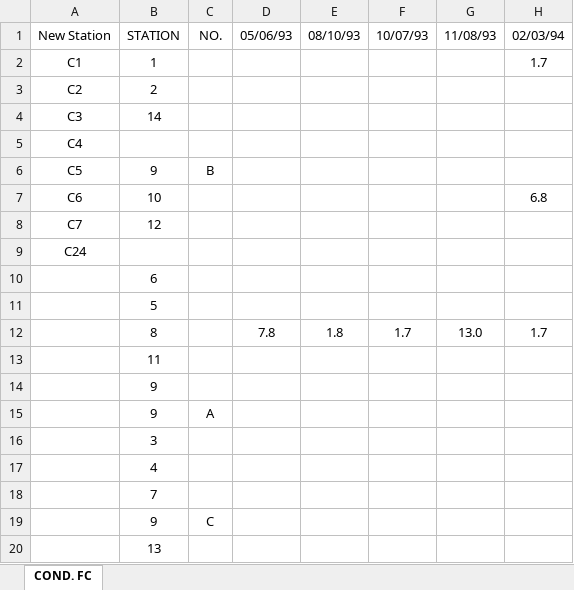
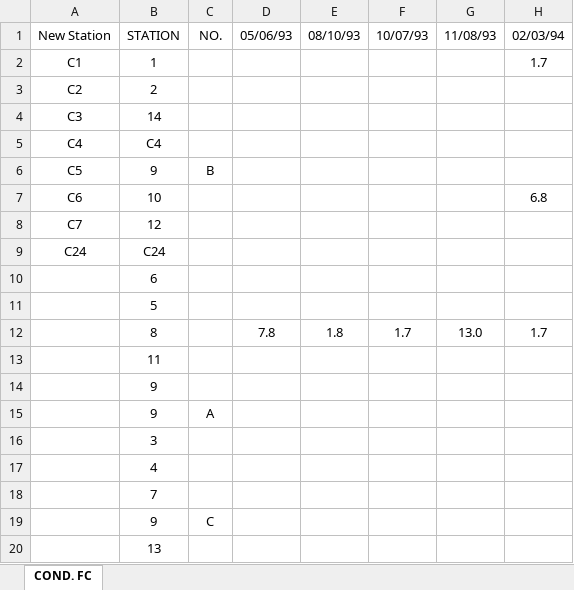
Before and after one commit to Biosystems-Analytics-Lab/shellbase, an Excel workbook: data/nc/conditional_sampling_ncdmf/datasheets/cond_c4.xlsx, sheet COND. FC, drawn as a sheet; only a part is shown; values as stored, in another font and other column widths than the file's, no borders; conditional formats not drawn; the diff names each change by its address in the sheet, - before the commit and + after, or states it on an @@ line.

```diff
--- a/data/nc/conditional_sampling_ncdmf/datasheets/cond_c4.xlsx (sheet COND. FC)
+++ b/data/nc/conditional_sampling_ncdmf/datasheets/cond_c4.xlsx (sheet COND. FC)
-B5: (empty)
+B5: C4
-B9: (empty)
+B9: C24
```
Also changed, not shown: data/nc/conditional_sampling_ncdmf/datasheets/cond_a2.xlsx, data/nc/conditional_sampling_ncdmf/datasheets/cond_d3.xlsx, 39 other files.
